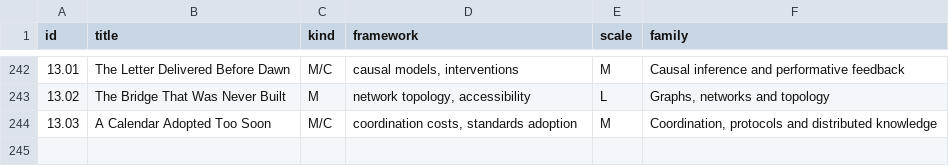
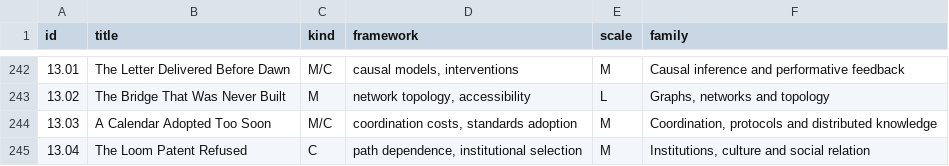
Before and after one commit to standardgalactic/steel-sky, a CSV file: catalogue/framework-family-assignments.csv, drawn as a sheet; only a part is shown, gaps mark what is left out; the diff names each change by its address in the sheet, - before the commit and + after, or states it on an @@ line.

Commit message:
catalogue: Add data entry 245 (framework-family-assignments.csv)
Provenance: steel-sky

```diff
--- a/catalogue/framework-family-assignments.csv
+++ b/catalogue/framework-family-assignments.csv
+row 245: 13.04 | The Loom Patent Refused | C | path dependence, institutional selection | M | Institutions, culture and social relation
```
